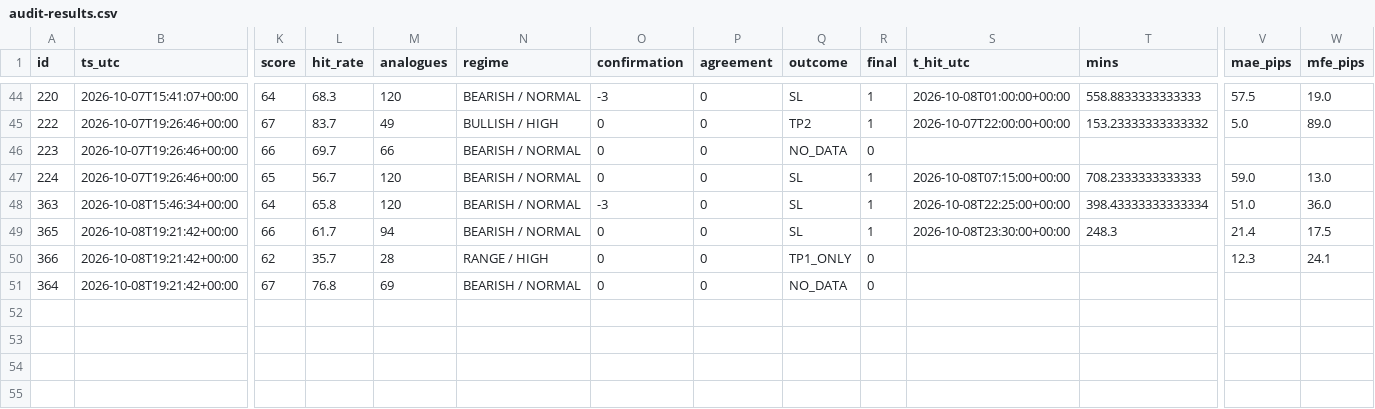
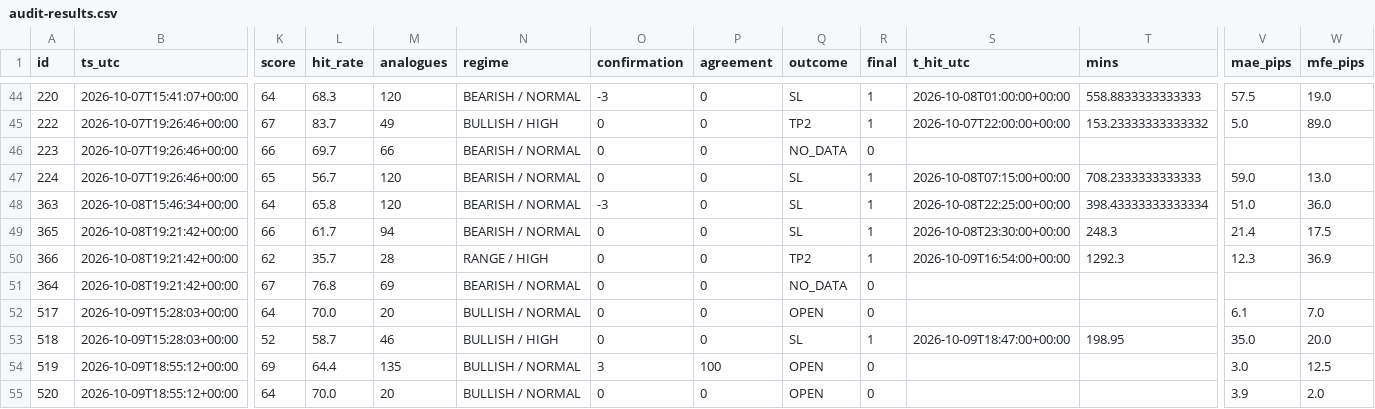
Before and after one commit to jbnikky13/signal-auditor-, a CSV file: data/audit-results.csv, drawn as a sheet; only a part is shown, gaps mark what is left out; rows hold the shown columns only; the diff names each change by its address in the sheet, - before the commit and + after, or states it on an @@ line.

```diff
--- a/data/audit-results.csv
+++ b/data/audit-results.csv
-Q50 (outcome): TP1_ONLY
+Q50 (outcome): TP2
-R50 (final): 0
+R50 (final): 1
-S50 (t_hit_utc): (empty)
+S50 (t_hit_utc): 2026-10-09T16:54:00+00:00
-T50 (mins): (empty)
+T50 (mins): 1292.3
-W50 (mfe_pips): 24.1
+W50 (mfe_pips): 36.9
+row 52: 517 | 2026-10-09T15:28:03+00:00 | 64 | 70.0 | 20 | BULLISH / NORMAL | 0 | 0 | OPEN | 0 |  |  | 6.1 | 7.0
+row 53: 518 | 2026-10-09T15:28:03+00:00 | 52 | 58.7 | 46 | BULLISH / HIGH | 0 | 0 | SL | 1 | 2026-10-09T18:47:00+00:00 | 198.95 | 35.0 | 20.0
+row 54: 519 | 2026-10-09T18:55:12+00:00 | 69 | 64.4 | 135 | BULLISH / NORMAL | 3 | 100 | OPEN | 0 |  |  | 3.0 | 12.5
+row 55: 520 | 2026-10-09T18:55:12+00:00 | 64 | 70.0 | 20 | BULLISH / NORMAL | 0 | 0 | OPEN | 0 |  |  | 3.9 | 2.0
```
Also changed, not shown: 2 other files.
